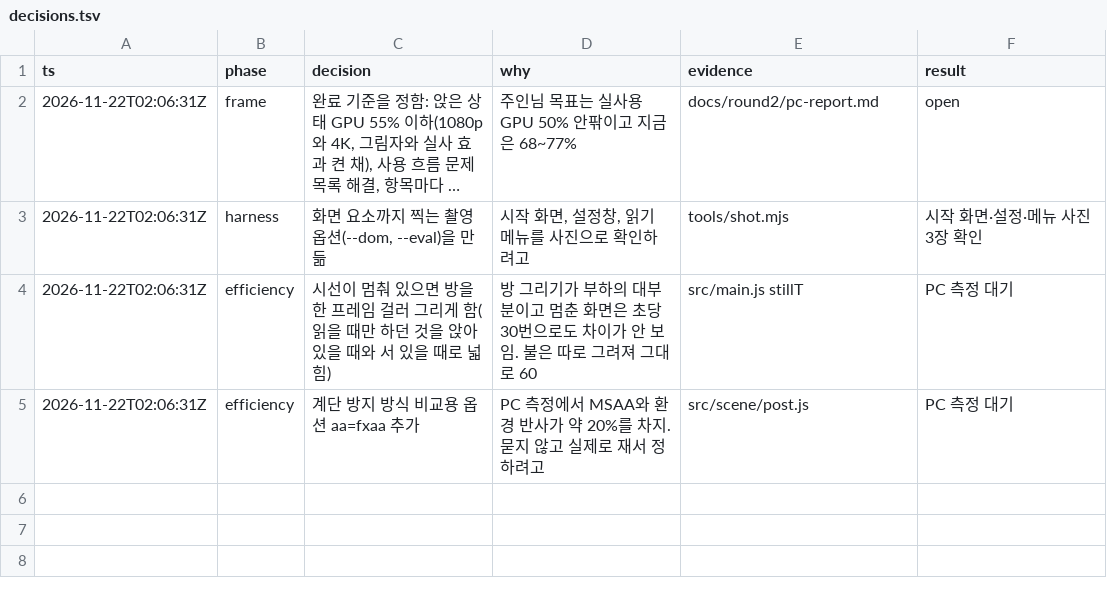
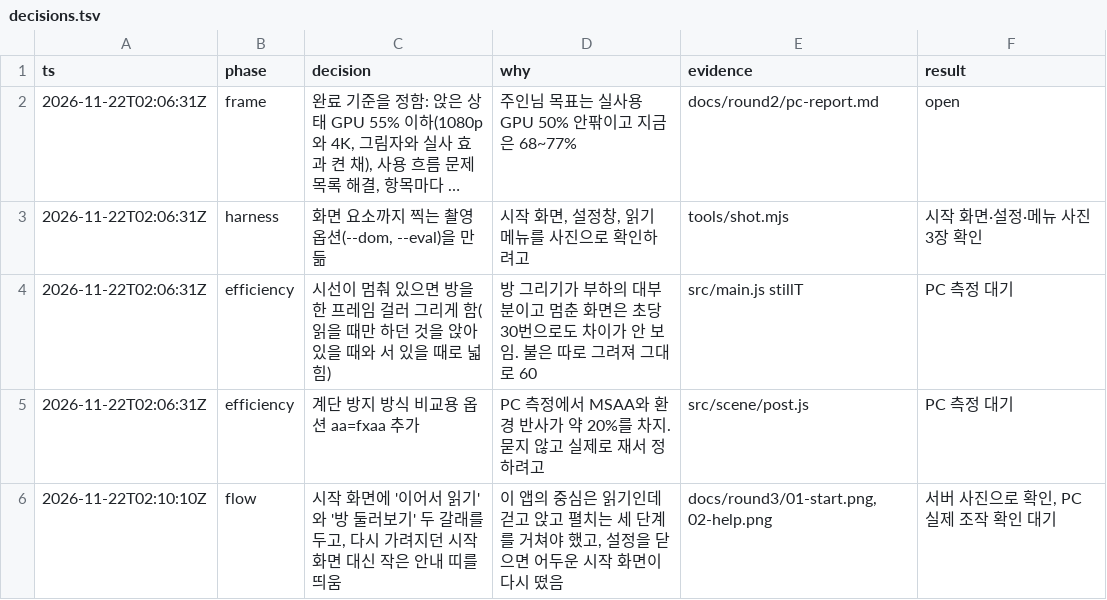
Before and after one commit to violetflag/coding, a TSV file: docs/round3/decisions.tsv, drawn as a sheet; long unchanged cells end in ….

```diff
--- a/docs/round3/decisions.tsv
+++ b/docs/round3/decisions.tsv
@@ -5 +5,2 @@ ts	phase	decision	why	evidence	result
 2026-11-22T02:06:31Z	efficiency	계단 방지 방식 비교용 옵션 aa=fxaa 추가	PC 측정에서 MSAA와 환경 반사가 약 20%를 차지. 묻지 않고 실제로 재서 정하려고	src/scene/post.js	PC 측정 대기
+2026-11-22T02:10:10Z	flow	시작 화면에 '이어서 읽기'와 '방 둘러보기' 두 갈래를 두고, 다시 가려지던 시작 화면 대신 작은 안내 띠를 띄움	이 앱의 중심은 읽기인데 걷고 앉고 펼치는 세 단계를 거쳐야 했고, 설정을 닫으면 어두운 시작 화면이 다시 떴음	docs/round3/01-start.png, 02-help.png	서버 사진으로 확인, PC 실제 조작 확인 대기
```
Also changed, not shown: 6 other files.
